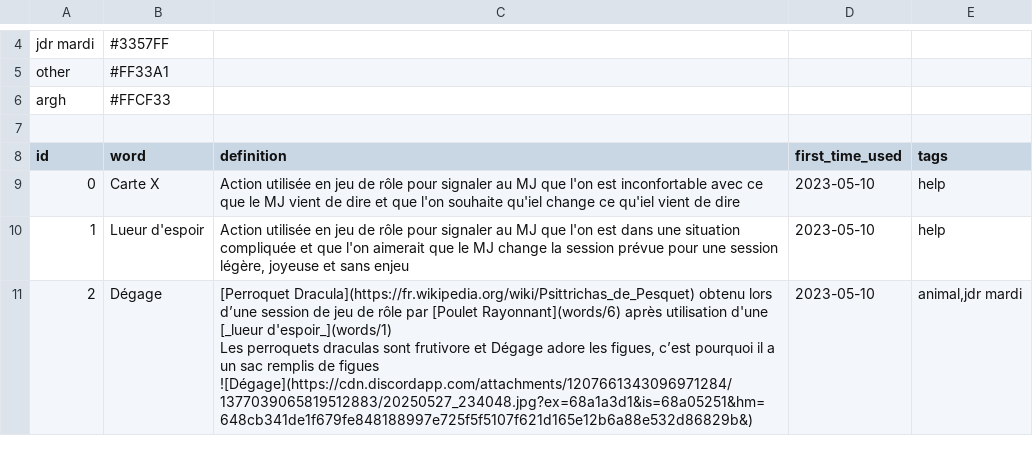
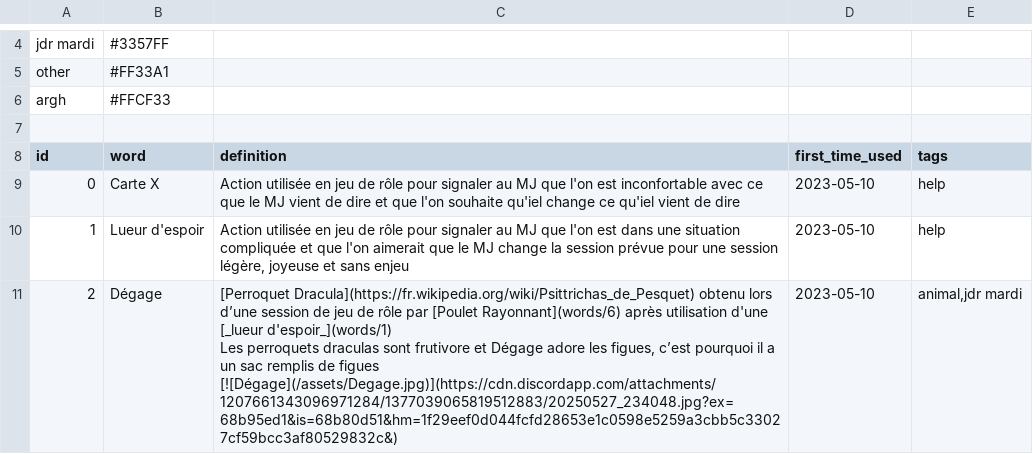
Before and after one commit to Rignchen/dgm-lexicon, a CSV file: db.csv, drawn as a sheet; only a part is shown, gaps mark what is left out; the diff covers the shown part only.

```diff
--- a/db.csv
+++ b/db.csv
@@ -10,4 +10,4 @@ id,word,definition,first_time_used,tags
 1,Lueur d'espoir,"Action utilisée en jeu de rôle pour signaler au MJ que l'on est dans une situation compliquée et que l'on aimerait que le MJ change la session prévue pour une session légère, joyeuse et sans enjeu",2023-05-10,help
-2,Dégage,"[Perroquet Dracula](https://fr.wikipedia.org/wiki/Psittrichas_de_Pesquet) obtenu lors d’une session de jeu de rôle par [Poulet Rayonnant](words/6) après utilisation d'une [_lueur d'espoir_](words/1)
-Les perroquets draculas sont frutivore et Dégage adore les figues, c’est pourquoi il a un sac remplis de figues
-![Dégage](https://cdn.discordapp.com/attachments/1207661343096971284/1377039065819512883/20250527_234048.jpg?ex=68a1a3d1&is=68a05251&hm=648cb341de1f679fe848188997e725f5f5107f621d165e12b6a88e532d86829b&)",2023-05-10,"animal,jdr mardi"
+2,Dégage,"[Perroquet Dracula](https://fr.wikipedia.org/wiki/Psittrichas_de_Pesquet) obtenu lors d’une session de jeu de rôle par [Poulet Rayonnant](words/6) après utilisation d'une [_lueur d'espoir_](words/1)
+Les perroquets draculas sont frutivore et Dégage adore les figues, c’est pourquoi il a un sac remplis de figues
+[![Dégage](/assets/Degage.jpg)](https://cdn.discordapp.com/attachments/1207661343096971284/1377039065819512883/20250527_234048.jpg?ex=68b95ed1&is=68b80d51&hm=1f29eef0d044fcfd28653e1c0598e5259a3cbb5c33027cf59bcc3af80529832c&)",2023-05-10,"animal,jdr mardi"
```
Also changed, not shown: 3 edited cells elsewhere in this file, 29 other files.
